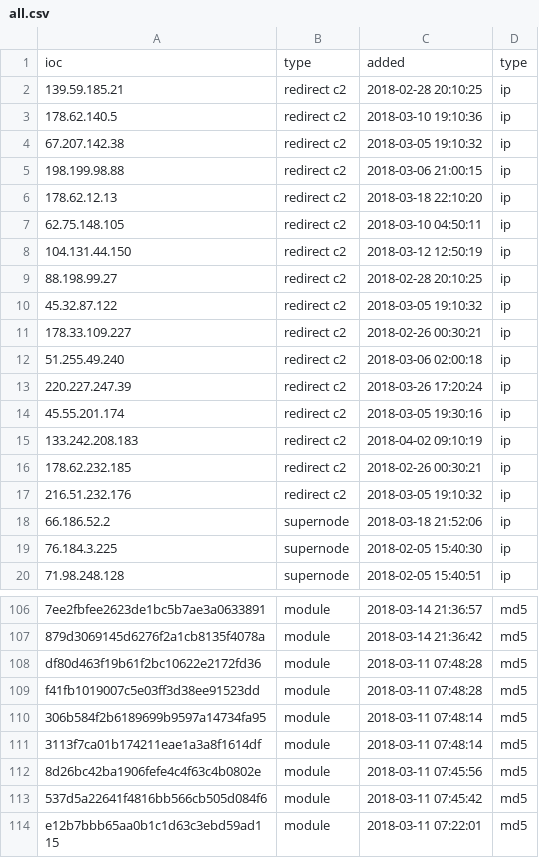
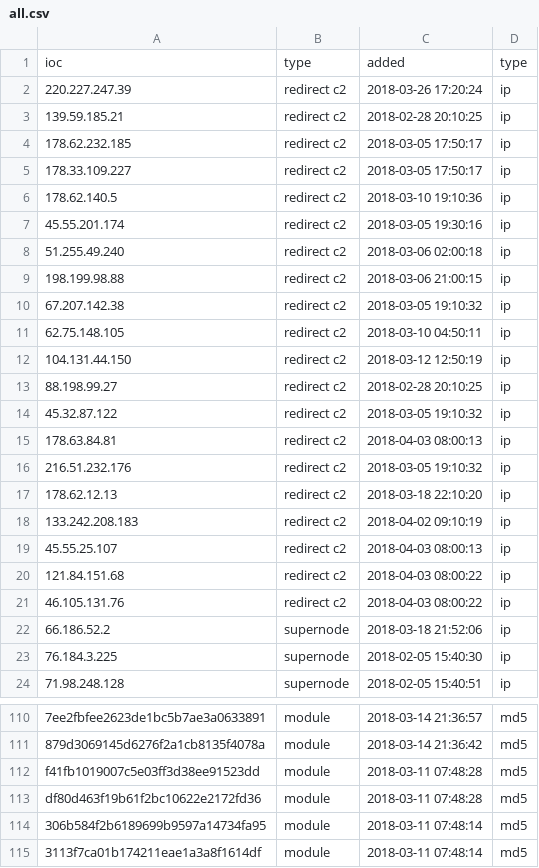
Before and after one commit to viql/viql.github.io, a CSV file: dridex/files/all.csv, drawn as a sheet; only a part is shown, gaps mark what is left out; the shorter side is filled out with more unchanged rows; removed rows and columns are numbered as before the commit, all else as after; the diff covers the shown part only; the diff names each change by its address in the sheet, - before the commit and + after, or states it on an @@ line.

```diff
--- a/dridex/files/all.csv
+++ b/dridex/files/all.csv
@@ row 13 moved to row 2: 220.227.247.39 @@
+row 4: 178.62.232.185 | redirect c2 | 2018-03-05 17:50:17 | ip
+row 5: 178.33.109.227 | redirect c2 | 2018-03-05 17:50:17 | ip
@@ row 14 moved to row 7: 45.55.201.174 @@
@@ row 12 moved to row 8: 51.255.49.240 @@
@@ row 5 moved to row 9: 198.199.98.88 @@
-row 6: 178.62.12.13 | redirect c2 | 2018-03-18 22:10:20 | ip
+row 15: 178.63.84.81 | redirect c2 | 2018-04-03 08:00:13 | ip
+row 16: 216.51.232.176 | redirect c2 | 2018-03-05 19:10:32 | ip
-A17: 178.33.109.227
+A17: 178.62.12.13
-C17: 2018-02-26 00:30:21
+C17: 2018-03-18 22:10:20
+row 19: 45.55.25.107 | redirect c2 | 2018-04-03 08:00:13 | ip
-A20: 178.62.232.185
+A20: 121.84.151.68
-C20: 2018-02-26 00:30:21
+C20: 2018-04-03 08:00:22
-A21: 216.51.232.176
+A21: 46.105.131.76
-C21: 2018-03-05 19:10:32
+C21: 2018-04-03 08:00:22
@@ row 109 moved to row 112: f41fb1019007c5e03ff3d38ee91523dd @@
```
Also changed, not shown: 22 moved rows elsewhere in this file, 8 other files.
